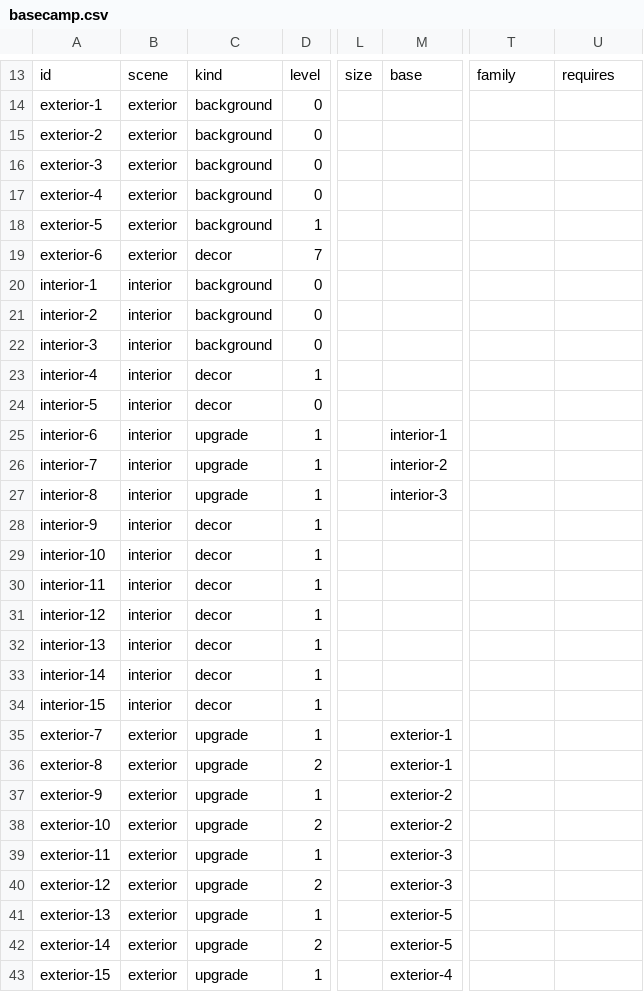
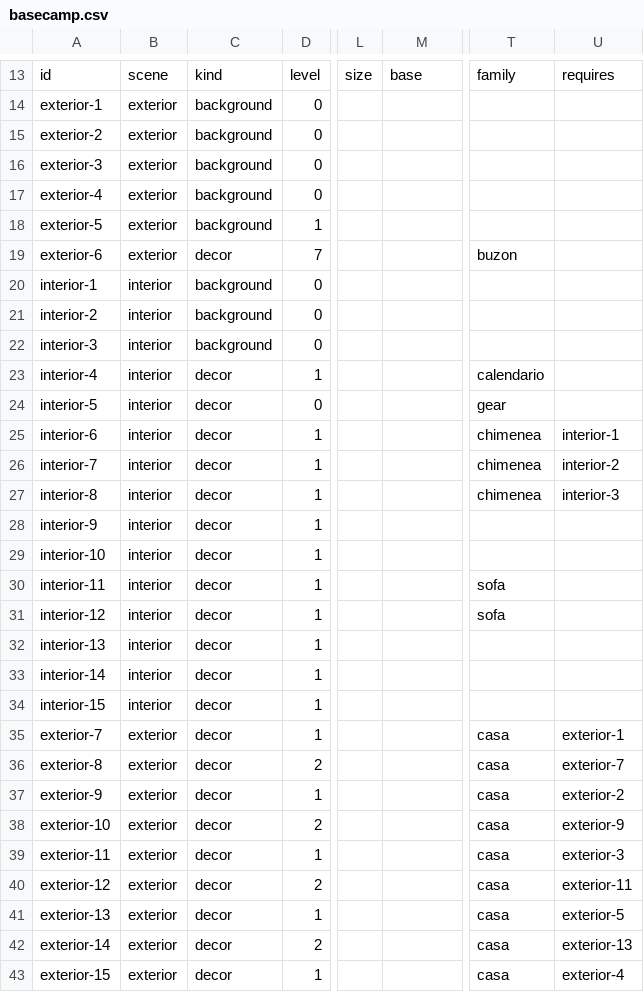
Before and after one commit to pablojali/TRAILGAME, a CSV file: src/data/basecamp.csv, drawn as a sheet; only a part is shown, gaps mark what is left out; the diff covers the shown part only; the diff names each change by its address in the sheet, - before the commit and + after, or states it on an @@ line.

```diff
--- a/src/data/basecamp.csv
+++ b/src/data/basecamp.csv
-T19: (empty)
+T19: buzon
-T23: (empty)
+T23: calendario
-T24: (empty)
+T24: gear
-C25:C27: upgrade
+C25:C27: decor
-M25: interior-1
+M25: (empty)
-T25:T27: (empty)
+T25:T27: chimenea
-U25: (empty)
+U25: interior-1
-M26: interior-2
+M26: (empty)
-U26: (empty)
+U26: interior-2
-M27: interior-3
+M27: (empty)
-U27: (empty)
+U27: interior-3
-T30:T31: (empty)
+T30:T31: sofa
-C35:C43: upgrade
+C35:C43: decor
-M35:M36: exterior-1
+M35:M36: (empty)
-T35:T43: (empty)
+T35:T43: casa
-U35: (empty)
+U35: exterior-1
-U36: (empty)
+U36: exterior-7
-M37:M38: exterior-2
+M37:M38: (empty)
-U37: (empty)
+U37: exterior-2
-U38: (empty)
+U38: exterior-9
-M39:M40: exterior-3
+M39:M40: (empty)
-U39: (empty)
+U39: exterior-3
-U40: (empty)
+U40: exterior-11
-M41:M42: exterior-5
+M41:M42: (empty)
-U41: (empty)
+U41: exterior-5
-U42: (empty)
+U42: exterior-13
-M43: exterior-4
+M43: (empty)
-U43: (empty)
+U43: exterior-4
```
Also changed, not shown: 1 added row, 1 removed row and 3 edited cells elsewhere in this file, 7 other files.
